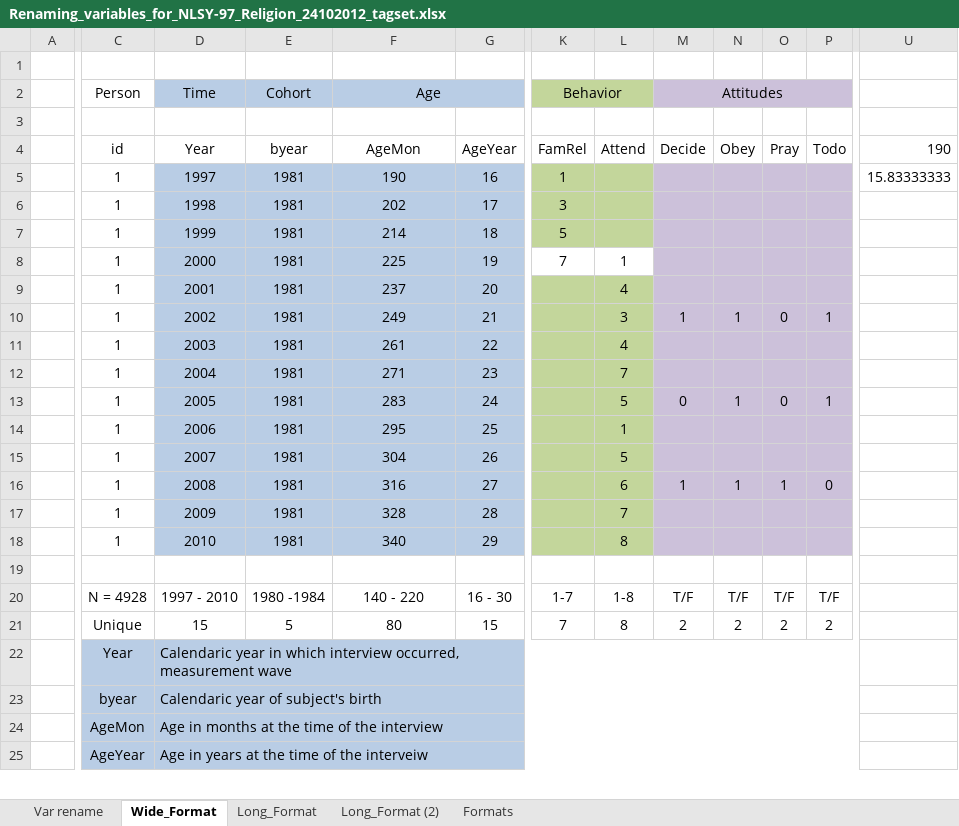
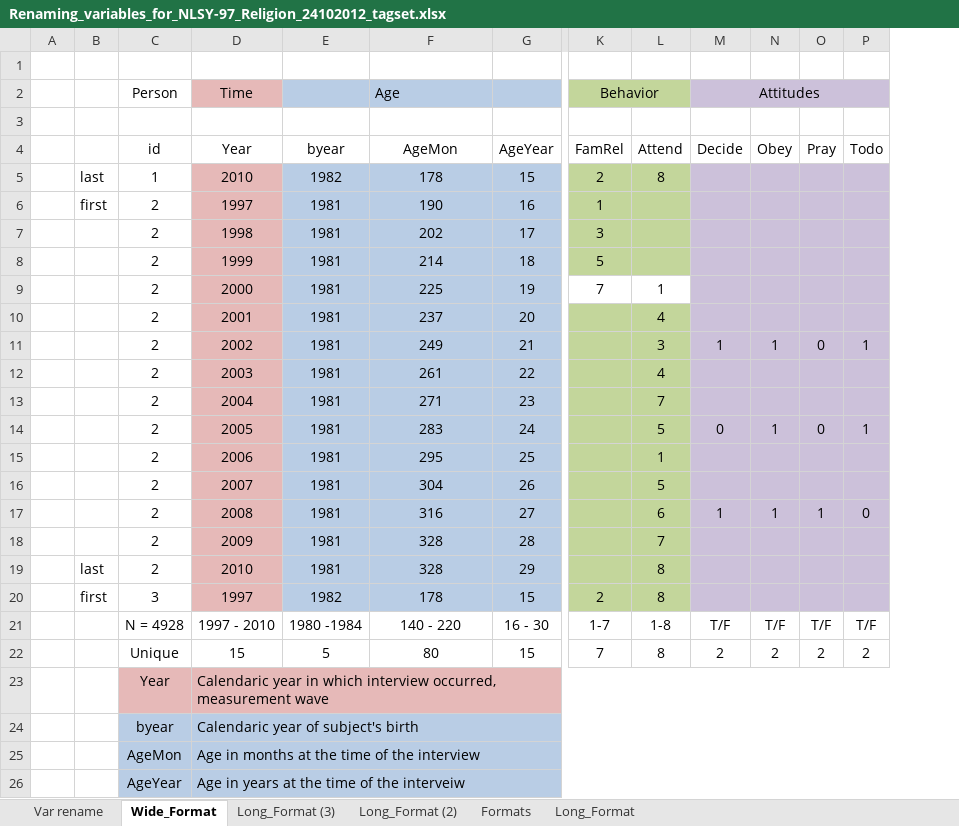
Before and after one commit to andkov/Multilevel-models-of-NLSY-97-religion-data, an Excel workbook: variables/Renaming_variables_for_NLSY-97_Religion_24102012_tagset.xlsx, sheet Wide_Format, drawn as a sheet; only a part is shown, gaps mark what is left out; values as stored, in another font and other column widths than the file's, no borders; removed rows and columns are numbered as before the commit, all else as after; rows hold the shown columns only; the diff covers the shown part only; the diff names each change by its address in the sheet, - before the commit and + after, or states it on an @@ line.

```diff
--- a/variables/Renaming_variables_for_NLSY-97_Religion_24102012_tagset.xlsx (sheet Wide_Format)
+++ b/variables/Renaming_variables_for_NLSY-97_Religion_24102012_tagset.xlsx (sheet Wide_Format)
+sheet tab: Long_Format (3)
@@ sheet tab order changed: Var rename | Wide_Format | Long_Format (3) | Long_Format (2) | Formats | Long_Format @@
+column B, rows 6-20: first |  |  |  |  |  |  |  |  |  |  |  |  | last | first
-column U, rows 4-5: 190 | 15.83333333
-D2 fill: #B9CDE5
+D2 fill: #E6B9B8
-E2: Cohort
+E2: (empty)
-F2 alignment: center
+F2 alignment: left
-F2:G2 merged
+row 5:  | last | 1 | 2010 | 1982 | 178 | 15 | 2 | 8
-C6:C19 (Person): 1
+C6:C19 (Person): 2
-D6:D19 fill: #B9CDE5
+D6:D19 fill: #E6B9B8
-F19 (Age): 340
+F19 (Age): 328
-row 20: (empty)
+row 20:  | first | 3 | 1997 | 1982 | 178 | 15 | 2 | 8
-D20 fill: none
+D20 fill: #E6B9B8
-E20:G20 fill: none
+E20:G20 fill: #B9CDE5
-K20:L20 fill: none
+K20:L20 fill: #C3D69B
-M20:P20 fill: none
+M20:P20 fill: #CCC1DA
-C23:P23 fill: #B9CDE5
+C23:P23 fill: #E6B9B8
```
Also changed, not shown: 3 removed columns and cell formats elsewhere in this sheet, formulas that keep their value, 2 other files.
